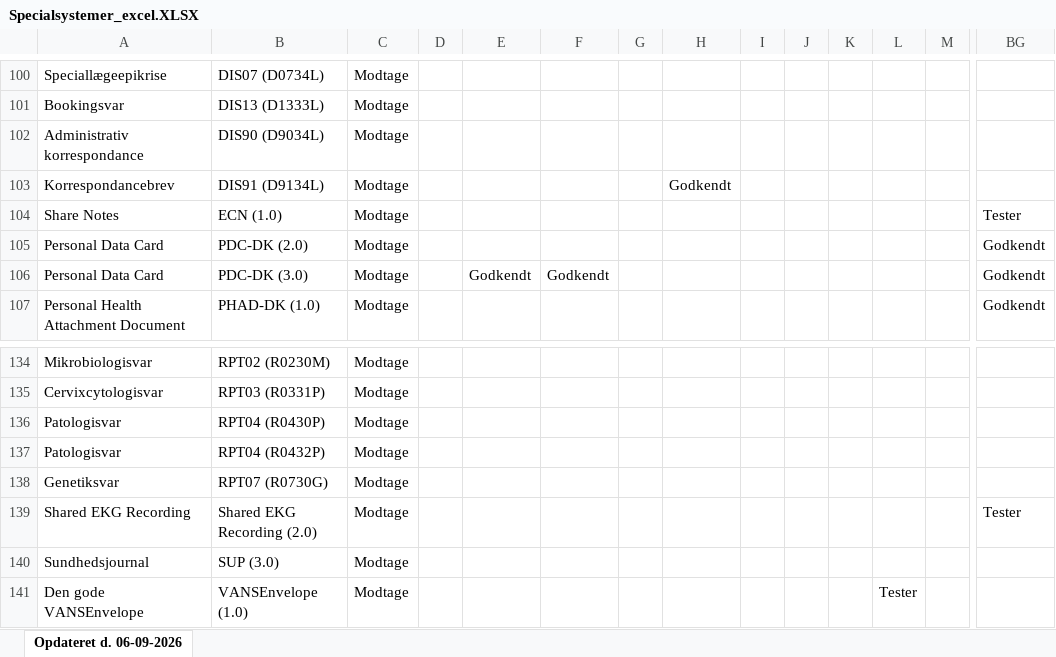
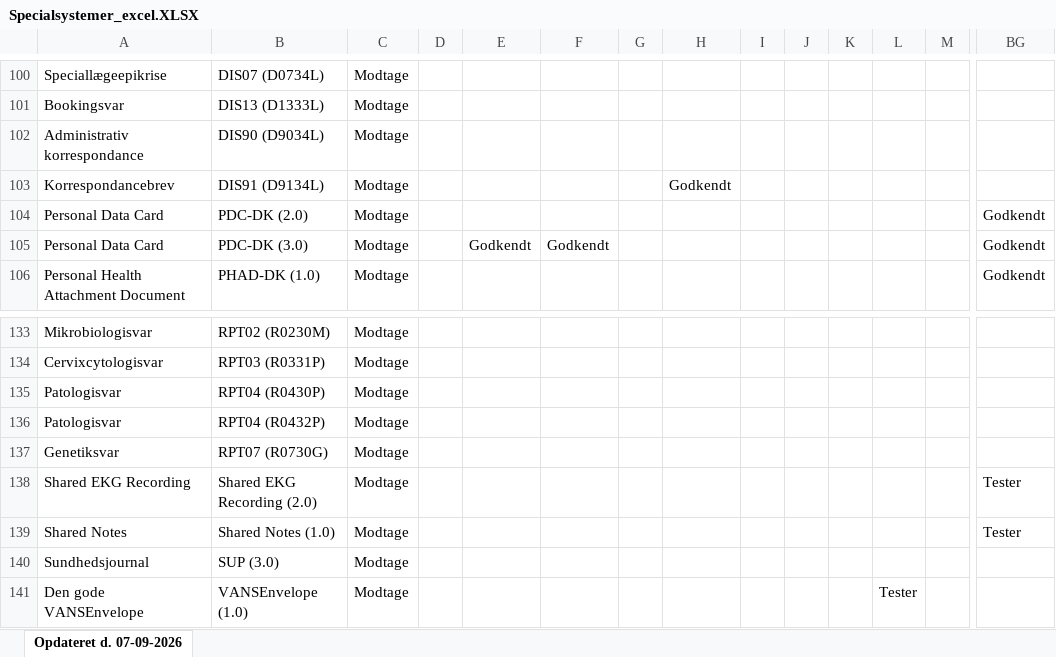
Before and after one commit to medcomdk/GodkendteSystemer, an Excel workbook: html/Specialsystemer_excel.XLSX, sheet Opdateret d. 07-09-2026, drawn as a sheet; only a part is shown, gaps mark what is left out; values as stored, in another font and other column widths than the file's, no borders; removed rows and columns are numbered as before the commit, all else as after; rows hold the shown columns only; the diff names each change by its address in the sheet, - before the commit and + after, or states it on an @@ line.

```diff
--- a/html/Specialsystemer_excel.XLSX (sheet Opdateret d. 07-09-2026)
+++ b/html/Specialsystemer_excel.XLSX (sheet Opdateret d. 07-09-2026)
-sheet tab: Opdateret d. 06-09-2026
+sheet tab: Opdateret d. 07-09-2026
-row 104: Share Notes | ECN (1.0) | Modtage |  |  |  |  |  |  |  |  |  |  | Tester
+row 139: Shared Notes | Shared Notes (1.0) | Modtage |  |  |  |  |  |  |  |  |  |  | Tester
```
Also changed, not shown: html/Alle systemer (Samlet liste)_excel.XLSX, html/Lægesystemer - modtage_excel.XLSX, 51 other files.
